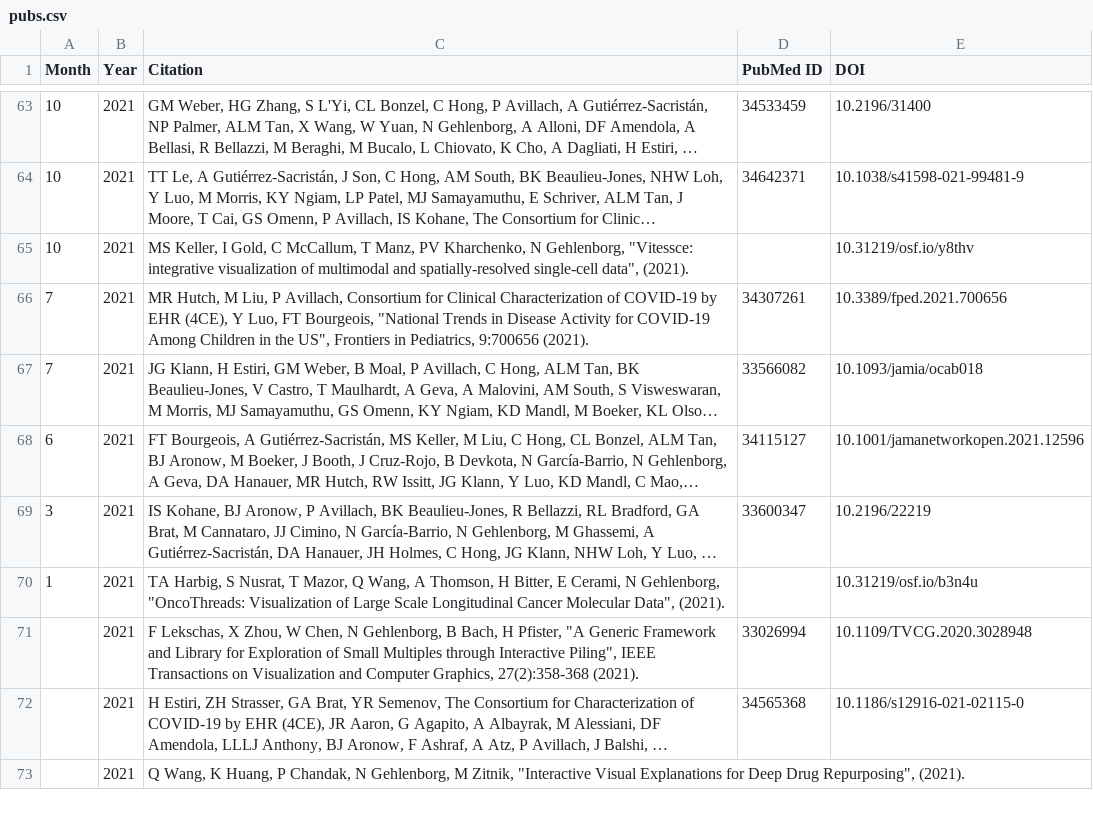
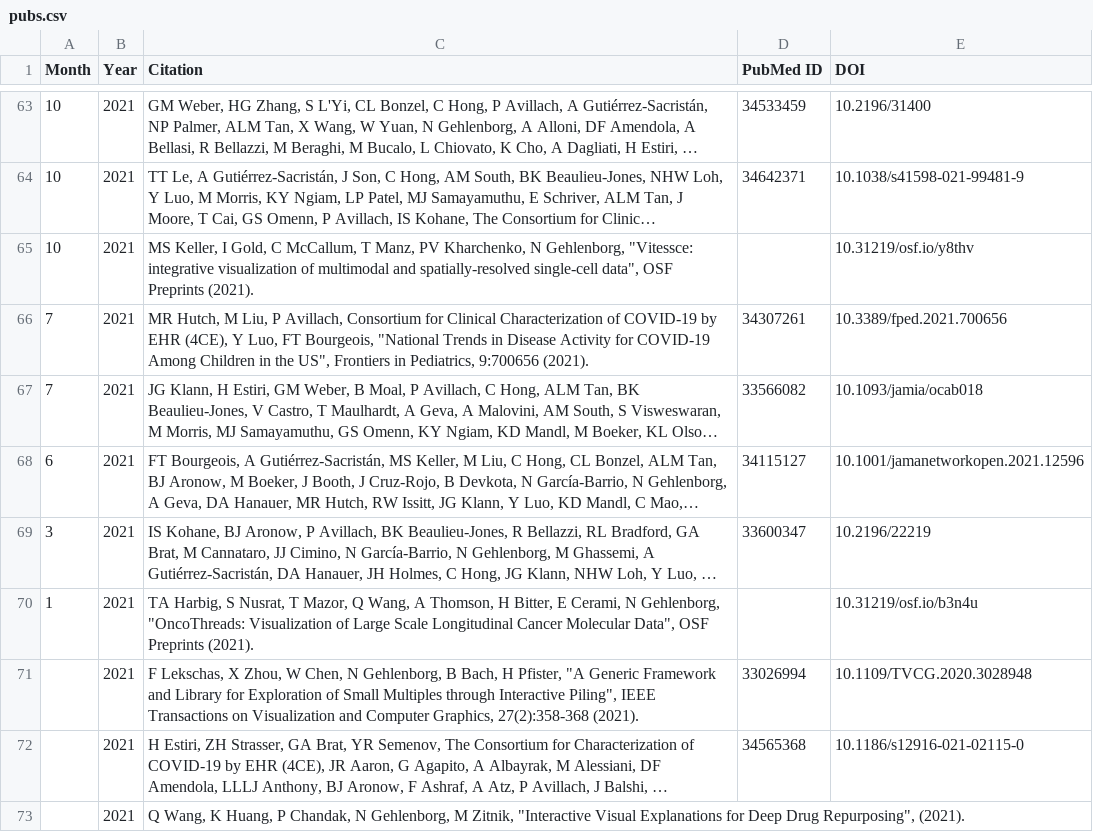
Before and after one commit to manzt/hidive-pubs, a CSV file: pubs.csv, drawn as a sheet; only a part is shown, gaps mark what is left out; long unchanged cells end in …; the diff covers the shown part only; the diff names each change by its address in the sheet, - before the commit and + after, or states it on an @@ line.

Commit message:
Add preprints

```diff
--- a/pubs.csv
+++ b/pubs.csv
-C65 (Citation): …single-cell data", (2021).
+C65 (Citation): …single-cell data", OSF Preprints (2021).
-C70 (Citation): …Molecular Data", (2021).
+C70 (Citation): …Molecular Data", OSF Preprints (2021).
```
Also changed, not shown: 29 edited cells elsewhere in this file, 1 other file.
